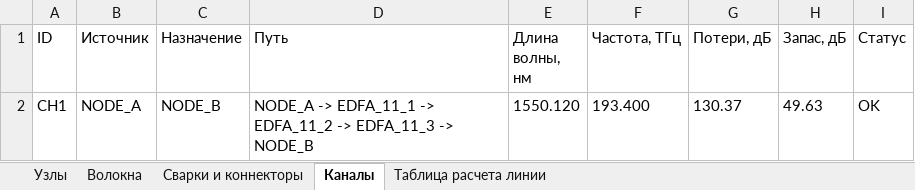
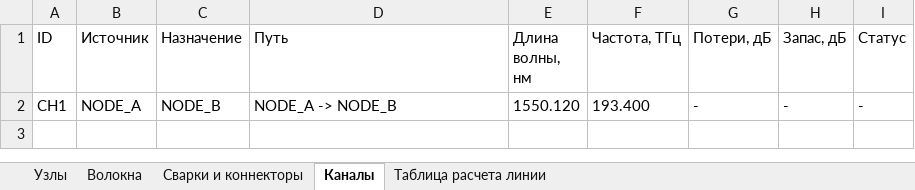
Before and after one commit to dimAMaKSIM0v/dwdm-sim-diplom, an Excel workbook: export_tables.xlsx, sheet Каналы, drawn as a sheet; values as stored, in another font and other column widths than the file's, no borders; the diff names each change by its address in the sheet, - before the commit and + after, or states it on an @@ line.

```diff
--- a/export_tables.xlsx (sheet Каналы)
+++ b/export_tables.xlsx (sheet Каналы)
-D2 (Путь): NODE_A -> EDFA_11_1 -> EDFA_11_2 -> EDFA_11_3 -> NODE_B
+D2 (Путь): NODE_A -> NODE_B
-G2 (Потери, дБ): 130.37
+G2 (Потери, дБ): -
-H2 (Запас, дБ): 49.63
+H2 (Запас, дБ): -
-I2 (Статус): OK
+I2 (Статус): -
```
Also changed, not shown: sheet Сварки и коннекторы, sheet Волокна, sheet Таблица расчета линии, sheet Узлы, 1 other file.
